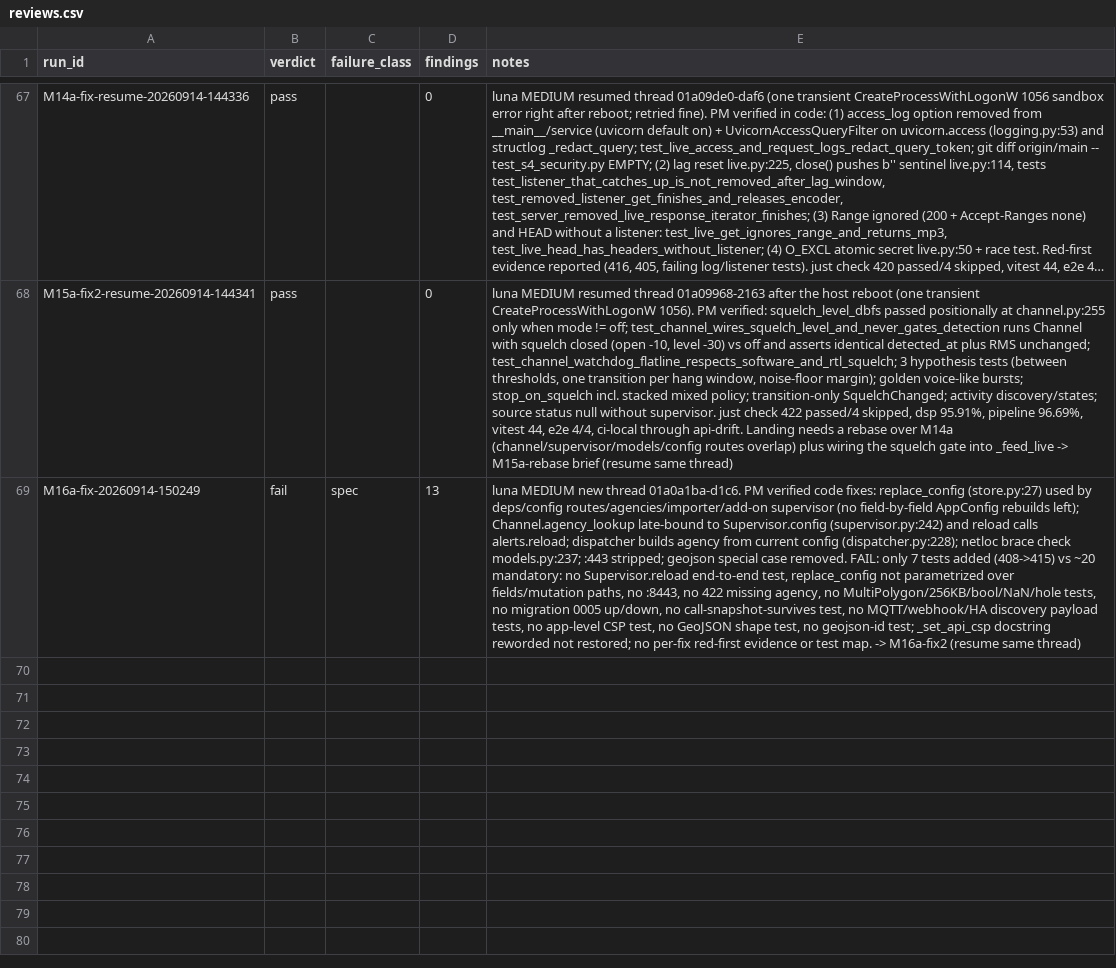
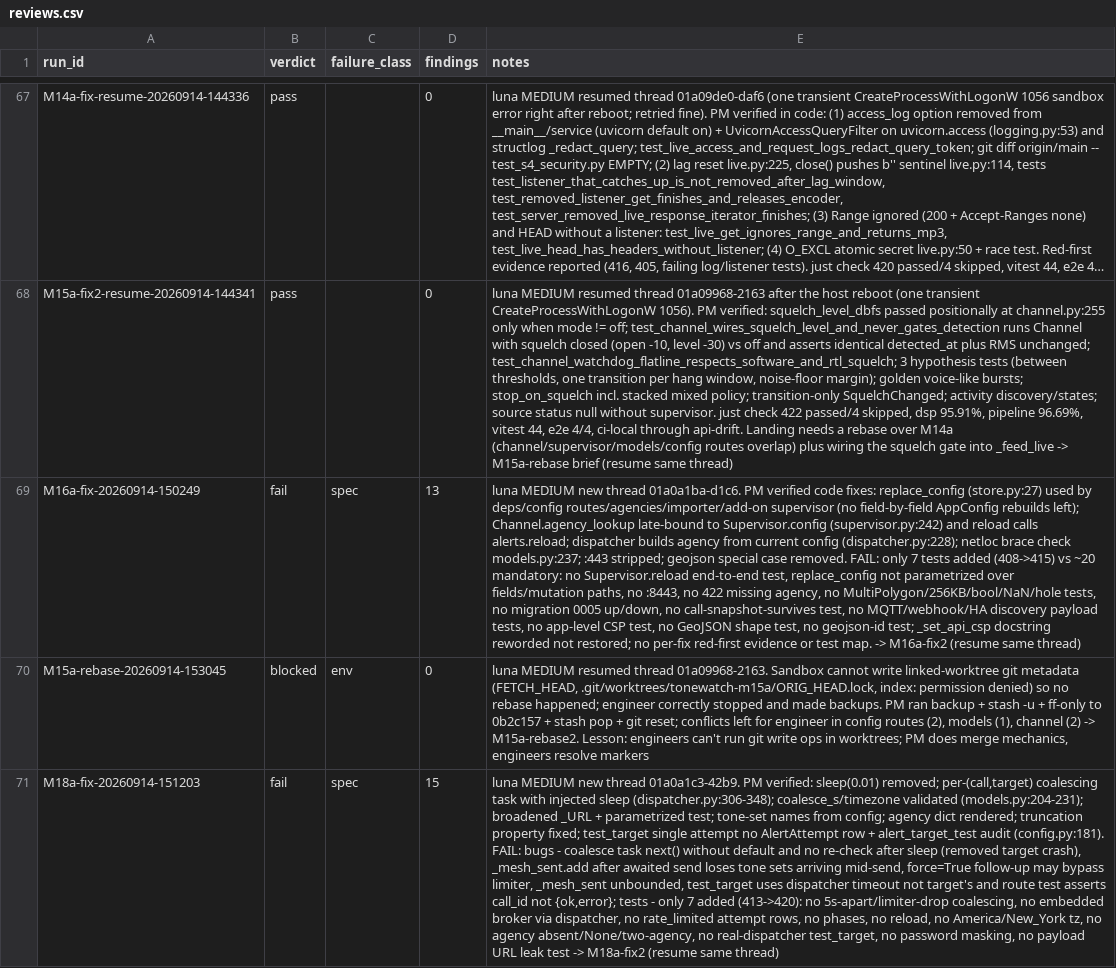
Before and after one commit to JustBeanie/tonewatch, a CSV file: docs/pm/reviews.csv, drawn as a sheet; only a part is shown, gaps mark what is left out; long unchanged cells end in …; the diff names each change by its address in the sheet, - before the commit and + after, or states it on an @@ line.

```diff
--- a/docs/pm/reviews.csv
+++ b/docs/pm/reviews.csv
+row 70: M15a-rebase-20260914-153045 | blocked | env | 0 | luna MEDIUM resumed thread 01a09968-2163. Sandbox cannot write linked-worktree git metadata (FETCH_HEAD, .git/worktrees/tonewatch-m15a/ORIG_HEAD.lock, index: permission denied) so no rebase happened; engineer correctly stopped and made backups. PM ran backup + stash -u + ff-only to 0b2c157 + stash pop + git reset; conflicts left for engineer in config routes (2), models (1), channel (2) -> M15a-rebase2. Lesson: engineers can't run git write ops in worktrees; PM does merge mechanics, engineers resolve markers
+row 71: M18a-fix-20260914-151203 | fail | spec | 15 | luna MEDIUM new thread 01a0a1c3-42b9. PM verified: sleep(0.01) removed; per-(call,target) coalescing task with injected sleep (dispatcher.py:306-348); coalesce_s/timezone validated (models.py:204-231); broadened _URL + parametrized test; tone-set names from config; agency dict rendered; truncation property fixed; test_target single attempt no AlertAttempt row + alert_target_test audit (config.py:181). FAIL: bugs - coalesce task next() without default and no re-check after sleep (removed target crash), _mesh_sent.add after awaited send loses tone sets arriving mid-send, force=True follow-up may bypass limiter, _mesh_sent unbounded, test_target uses dispatcher timeout not target's and route test asserts call_id not {ok,error}; tests - only 7 added (413->420): no 5s-apart/limiter-drop coalescing, no embedded broker via dispatcher, no rate_limited attempt rows, no phases, no reload, no America/New_York tz, no agency absent/None/two-agency, no real-dispatcher test_target, no password masking, no payload URL leak test -> M18a-fix2 (resume same thread)
```
Also changed, not shown: 2 other files.
